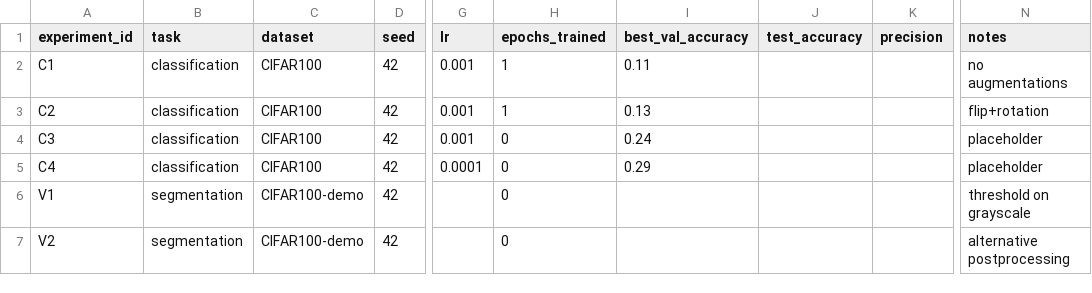
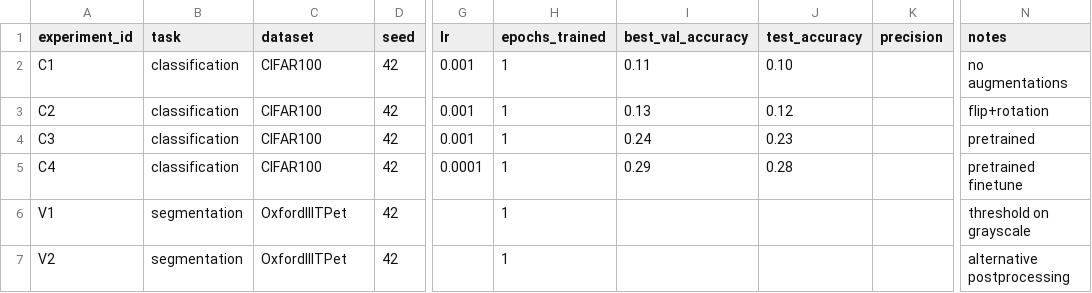
Before and after one commit to Eldemont357/Digital-competencies_Seminar_engineering-, a CSV file: homeworks/HW10-11/artifacts/runs.csv, drawn as a sheet; only a part is shown, gaps mark what is left out; the diff names each change by its address in the sheet, - before the commit and + after, or states it on an @@ line.

```diff
--- a/homeworks/HW10-11/artifacts/runs.csv
+++ b/homeworks/HW10-11/artifacts/runs.csv
-J2 (test_accuracy): (empty)
+J2 (test_accuracy): 0.10
-J3 (test_accuracy): (empty)
+J3 (test_accuracy): 0.12
-H4:H7 (epochs_trained): 0
+H4:H7 (epochs_trained): 1
-J4 (test_accuracy): (empty)
+J4 (test_accuracy): 0.23
-N4 (notes): placeholder
+N4 (notes): pretrained
-J5 (test_accuracy): (empty)
+J5 (test_accuracy): 0.28
-N5 (notes): placeholder
+N5 (notes): pretrained finetune
-C6:C7 (dataset): CIFAR100-demo
+C6:C7 (dataset): OxfordIIITPet
```
Also changed, not shown: 2 other files.
